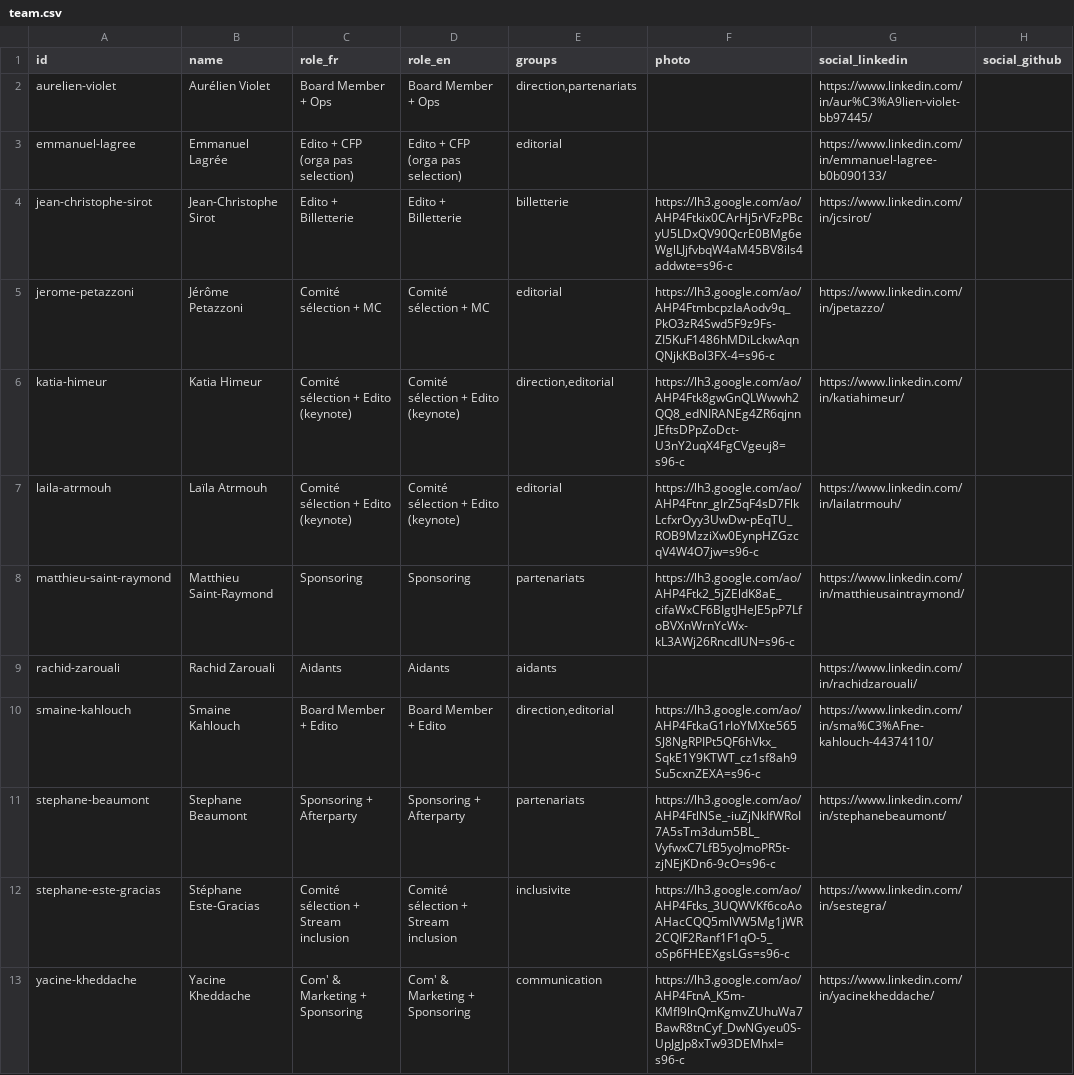
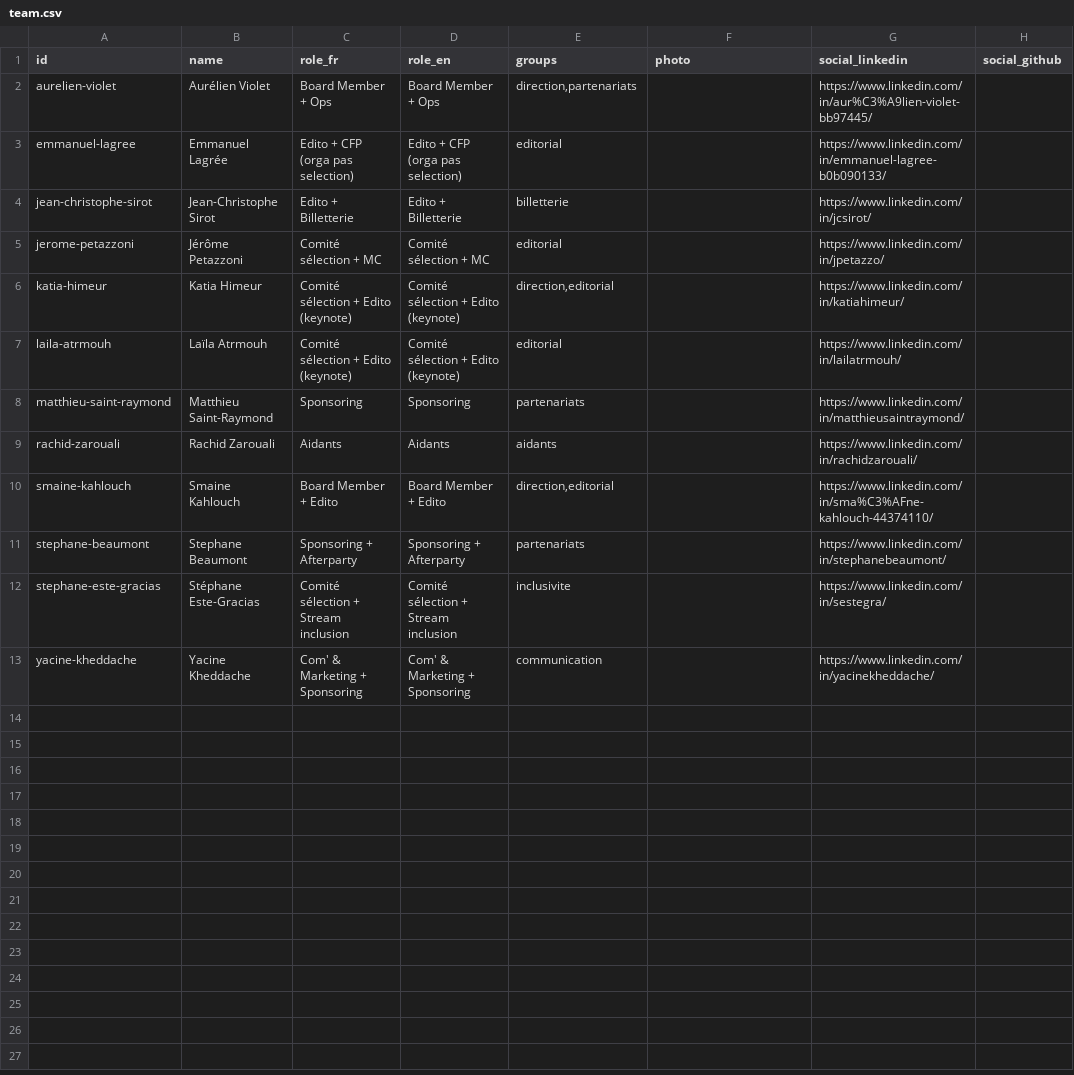
Before and after one commit to cloudnativefrance/website, a CSV file: src/content/team/team.csv, drawn as a sheet; only a part is shown; the diff names each change by its address in the sheet, - before the commit and + after, or states it on an @@ line.

Commit message:
fix(team): clear lh3.google.com avatar URLs — fall back to initials
The Google profile URLs (lh3.google.com/ao/...) work in the Sheet preview
but are blocked when fetched cross-origin from the deployed site —
every cross-origin request returned the same 2.1 KB placeholder image.
Drop those URLs from the local fallback so each member shows the
SpeakerAvatar initials block instead of a broken image.

Maintainer: clear the `photo` column for the same 9 rows in the
Google Sheet (Team tab) so the live build matches. Real headshots will
land later — drop them in a `PHOTOS_TEAM/<id>.jpg` folder and we'll
ship them under public/team/ the same way the speakers were handled.

```diff
--- a/src/content/team/team.csv
+++ b/src/content/team/team.csv
-F4 (photo): https://lh3.google.com/ao/AHP4Ftkix0CArHj5rVFzPBcyU5LDxQV90QcrE0BMg6eWglLJjfvbqW4aM45BV8ils4addwte=s96-c
+F4 (photo): (empty)
-F5 (photo): https://lh3.google.com/ao/AHP4FtmbcpzIaAodv9q_PkO3zR4Swd5F9z9Fs-ZI5KuF1486hMDiLckwAqnQNjkKBol3FX-4=s96-c
+F5 (photo): (empty)
-F6 (photo): https://lh3.google.com/ao/AHP4Ftk8gwGnQLWwwh2QQ8_edNIRANEg4ZR6qjnnJEftsDPpZoDct-U3nY2uqX4FgCVgeuj8=s96-c
+F6 (photo): (empty)
-F7 (photo): https://lh3.google.com/ao/AHP4Ftnr_gIrZ5qF4sD7FlkLcfxrOyy3UwDw-pEqTU_ROB9MzziXw0EynpHZGzcqV4W4O7jw=s96-c
+F7 (photo): (empty)
-F8 (photo): https://lh3.google.com/ao/AHP4Ftk2_5jZEldK8aE_cifaWxCF6BIgtJHeJE5pP7LfoBVXnWrnYcWx-kL3AWj26RncdIUN=s96-c
+F8 (photo): (empty)
-F10 (photo): https://lh3.google.com/ao/AHP4FtkaG1rIoYMXte565SJ8NgRPIPt5QF6hVkx_SqkE1Y9KTWT_cz1sf8ah9Su5cxnZEXA=s96-c
+F10 (photo): (empty)
-F11 (photo): https://lh3.google.com/ao/AHP4FtlNSe_-iuZjNkIfWRoI7A5sTm3dum5BL_VyfwxC7LfB5yoJmoPR5t-zjNEjKDn6-9cO=s96-c
+F11 (photo): (empty)
-F12 (photo): https://lh3.google.com/ao/AHP4Ftks_3UQWVKf6coAoAHacCQQ5mlVW5Mg1jWR2CQIF2Ranf1F1qO-5_oSp6FHEEXgsLGs=s96-c
+F12 (photo): (empty)
-F13 (photo): https://lh3.google.com/ao/AHP4FtnA_K5m-KMfI9lnQmKgmvZUhuWa7BawR8tnCyf_DwNGyeu0S-UpJgJp8xTw93DEMhxl=s96-c
+F13 (photo): (empty)
```
